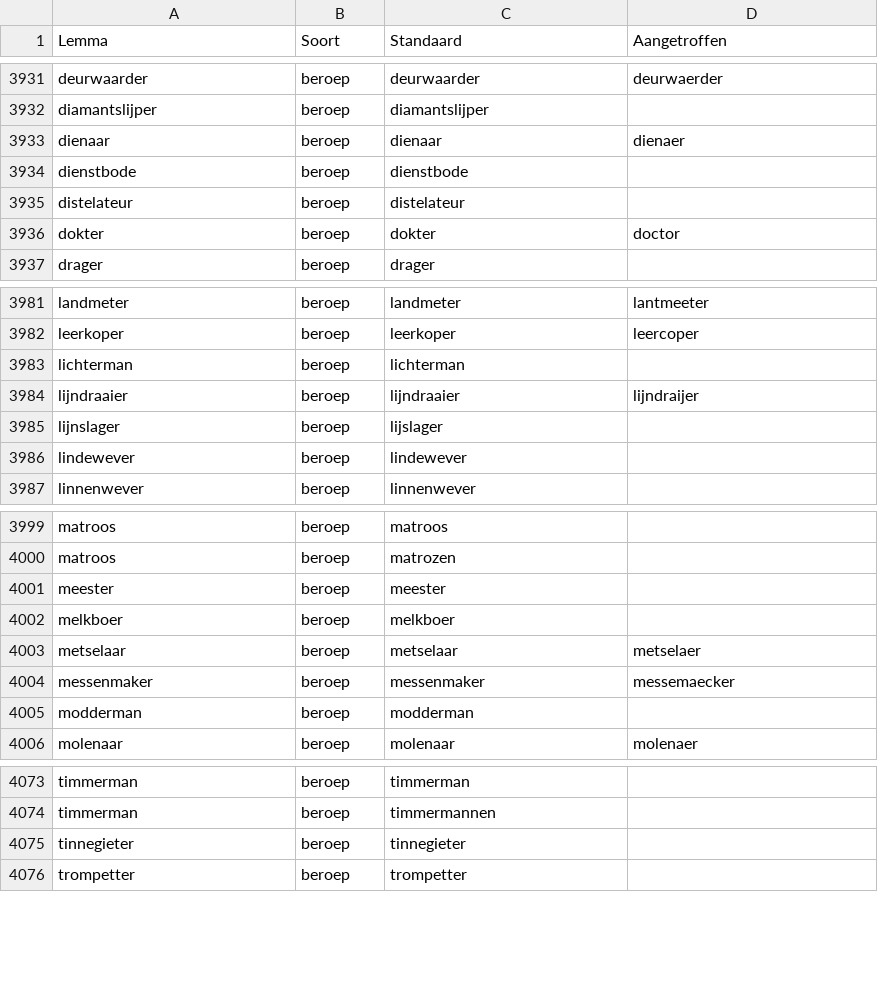
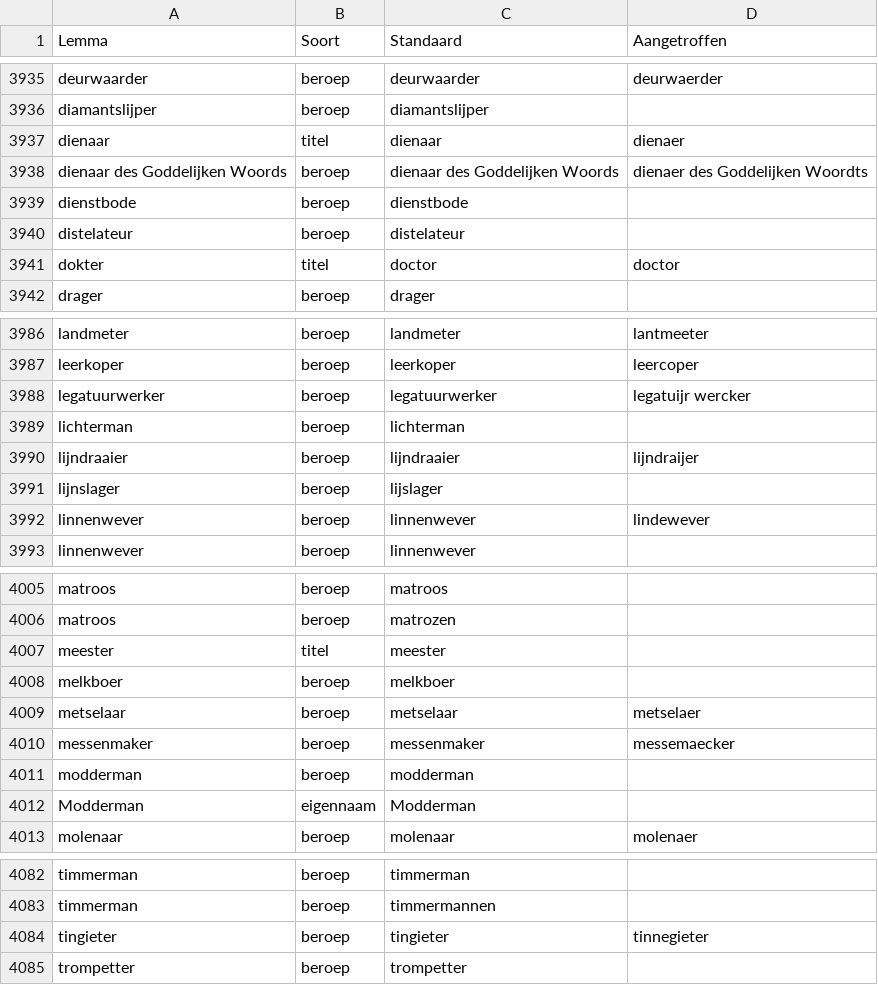
Before and after one commit to knaw-huc/golden-agents-htr, a CSV file: resources/boedeltermen.csv, drawn as a sheet; only a part is shown, gaps mark what is left out; the diff covers the shown part only.

```diff
--- a/resources/boedeltermen.csv
+++ b/resources/boedeltermen.csv
@@ -3932,6 +3936,7 @@ deurwaarder,beroep,deurwaarder,deurwaerder
 diamantslijper,beroep,diamantslijper,
-dienaar,beroep,dienaar,dienaer
+dienaar,titel,dienaar,dienaer
+dienaar des Goddelijken Woords,beroep,dienaar des Goddelijken Woords,dienaer des Goddelijken Woordts
 dienstbode,beroep,dienstbode,
 distelateur,beroep,distelateur,
-dokter,beroep,dokter,doctor
+dokter,titel,doctor,doctor
 drager,beroep,drager,
@@ -3982,2 +3987,3 @@ landmeter,beroep,landmeter,lantmeeter
 leerkoper,beroep,leerkoper,leercoper
+legatuurwerker,beroep,legatuurwerker,legatuijr wercker
 lichterman,beroep,lichterman,
@@ -3985,3 +3991,3 @@ lijndraaier,beroep,lijndraaier,lijndraijer
 lijnslager,beroep,lijslager,
-lindewever,beroep,lindewever,
+linnenwever,beroep,linnenwever,lindewever
 linnenwever,beroep,linnenwever,
@@ -4000,3 +4006,3 @@ matroos,beroep,matroos,
 matroos,beroep,matrozen,
-meester,beroep,meester,
+meester,titel,meester,
 melkboer,beroep,melkboer,
@@ -4005,2 +4011,3 @@ messenmaker,beroep,messenmaker,messemaecker
 modderman,beroep,modderman,
+Modderman,eigennaam,Modderman,
 molenaar,beroep,molenaar,molenaer
@@ -4074,3 +4083,3 @@ timmerman,beroep,timmerman,
 timmerman,beroep,timmermannen,
-tinnegieter,beroep,tinnegieter,
+tingieter,beroep,tingieter,tinnegieter
 trompetter,beroep,trompetter,
```
Also changed, not shown: 9 added rows, 3 removed rows and 13 edited cells elsewhere in this file.
